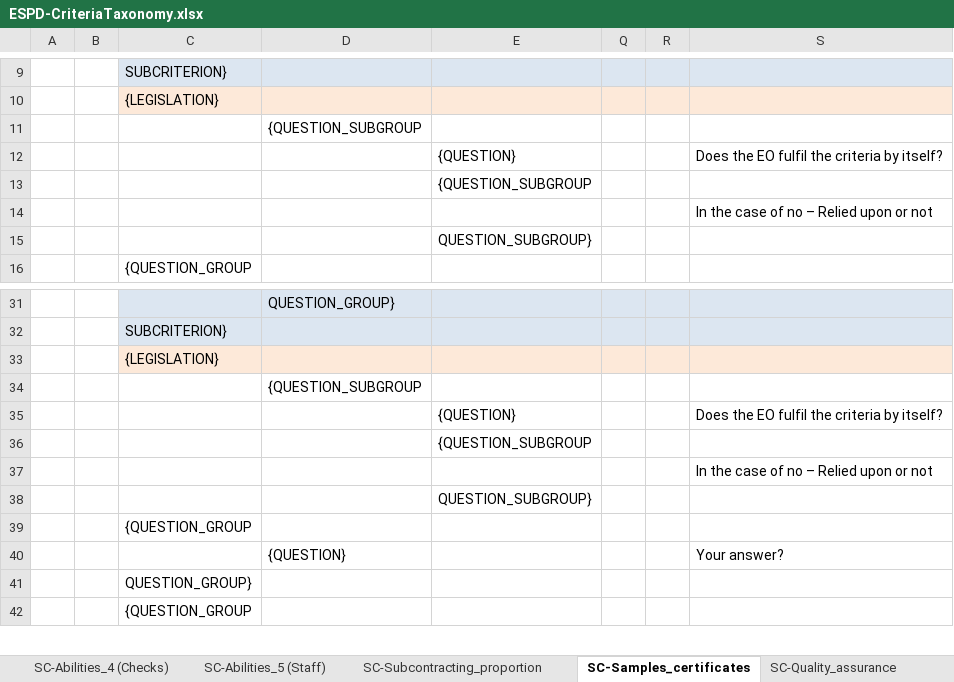
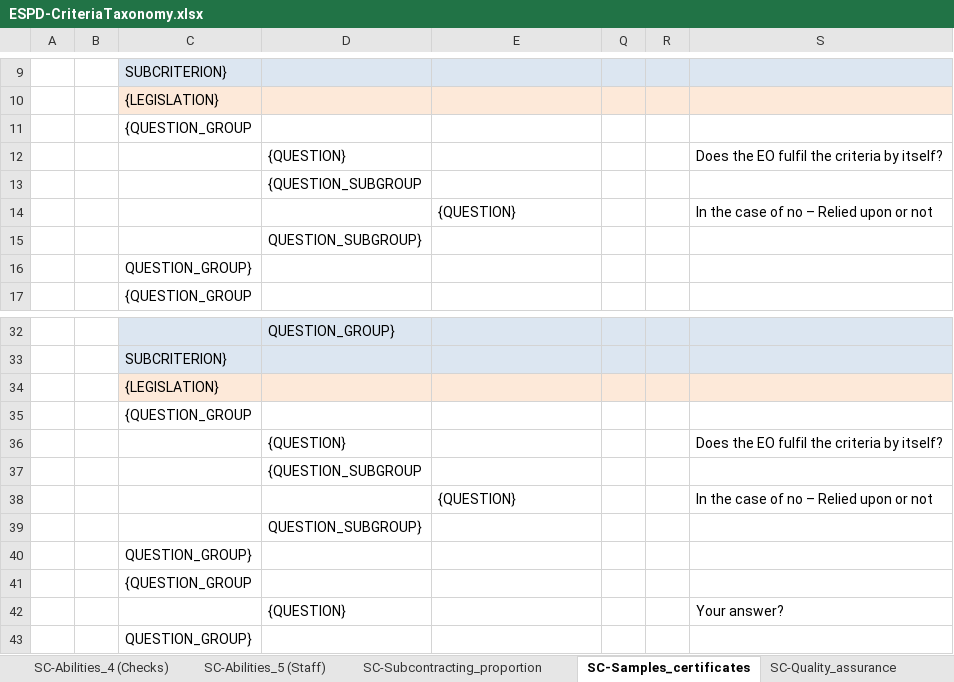
Before and after one commit to OP-TED/ESPD-EDM, an Excel workbook: docs/src/main/asciidoc/dist/cl/xlsx/ESPD-CriteriaTaxonomy.xlsx, sheet SC-Samples_certificates, drawn as a sheet; only a part is shown, gaps mark what is left out; the shorter side is filled out with more unchanged rows; values as stored, in another font and other column widths than the file's, no borders; removed rows and columns are numbered as before the commit, all else as after; rows hold the shown columns only; the diff names each change by its address in the sheet, - before the commit and + after, or states it on an @@ line.

```diff
--- a/docs/src/main/asciidoc/dist/cl/xlsx/ESPD-CriteriaTaxonomy.xlsx (sheet SC-Samples_certificates)
+++ b/docs/src/main/asciidoc/dist/cl/xlsx/ESPD-CriteriaTaxonomy.xlsx (sheet SC-Samples_certificates)
-C11: (empty)
+C11: {QUESTION_GROUP
-D11: {QUESTION_SUBGROUP
+D11: (empty)
-D12: (empty)
+D12: {QUESTION}
-E12: {QUESTION}
+E12: (empty)
-D13: (empty)
+D13: {QUESTION_SUBGROUP
-E13: {QUESTION_SUBGROUP
+E13: (empty)
-E14: (empty)
+E14: {QUESTION}
-row 15:  |  |  |  | QUESTION_SUBGROUP}
+row 15:  |  |  | QUESTION_SUBGROUP}
+row 16:  |  | QUESTION_GROUP}
-C35: (empty)
+C35: {QUESTION_GROUP
-D35: {QUESTION_SUBGROUP
+D35: (empty)
-D36: (empty)
+D36: {QUESTION}
-E36: {QUESTION}
+E36: (empty)
-D37: (empty)
+D37: {QUESTION_SUBGROUP
-E37: {QUESTION_SUBGROUP
+E37: (empty)
-E38: (empty)
+E38: {QUESTION}
-row 38:  |  |  |  | QUESTION_SUBGROUP}
+row 39:  |  |  | QUESTION_SUBGROUP}
+row 40:  |  | QUESTION_GROUP}
```
Also changed, not shown: sheet SC-Subcontracting_proportion, sheet SC_Abilities_2 (Facilities,...), sheet SC-Quality_assurance, sheet SC-Abilities_5 (Staff), sheet SC_Abilities_3 (Education), sheet SC-Abilities_4 (Checks), 1 more sheet, 3 other files.
